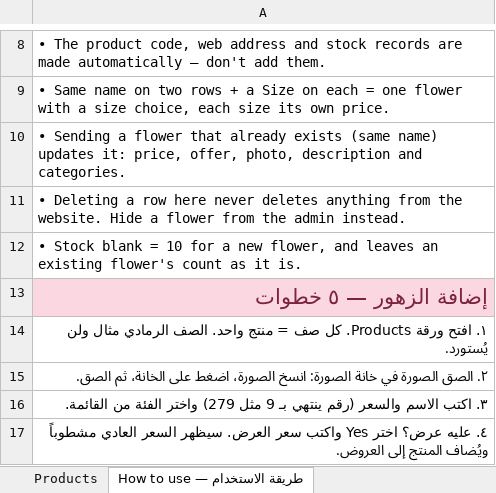
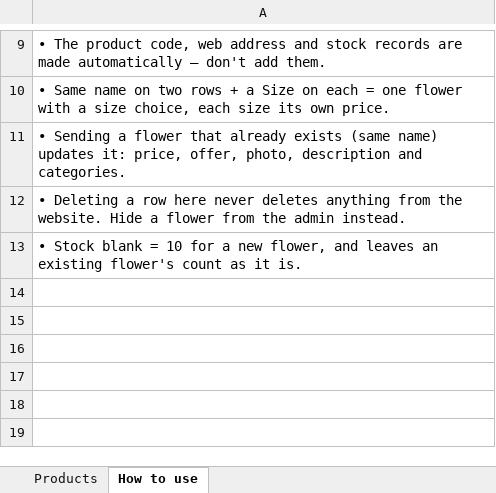
Before and after one commit to mubasher100/flowershop, an Excel workbook: tulips-and-truffles-products.xlsx, sheet How to use, drawn as a sheet; only a part is shown, gaps mark what is left out; values as stored, in another font and other column widths than the file's, no borders; removed rows and columns are numbered as before the commit, all else as after; the diff covers the shown part only; the diff names each change by its address in the sheet, - before the commit and + after, or states it on an @@ line.

```diff
--- a/tulips-and-truffles-products.xlsx (sheet How to use)
+++ b/tulips-and-truffles-products.xlsx (sheet How to use)
-sheet tab: How to use — طريقة الاستخدام
+sheet tab: How to use
-row 13: إضافة الزهور — ٥ خطوات
-row 14: ١. افتح ورقة Products. كل صف = منتج واحد. الصف الرمادي مثال ولن يُستورد.
-row 15: ٢. الصق الصورة في خانة الصورة: انسخ الصورة، اضغط على الخانة، ثم الصق.
-row 16: ٣. اكتب الاسم والسعر (رقم ينتهي بـ 9 مثل 279) واختر الفئة من القائمة.
-row 17: ٤. عليه عرض؟ اختر Yes واكتب سعر العرض. سيظهر السعر العادي مشطوباً ويُضاف المنتج إلى العروض.
```
Also changed, not shown: 1 added row, 4 removed rows and 3 edited cells elsewhere in this sheet, sheet Products, 4 other files.
